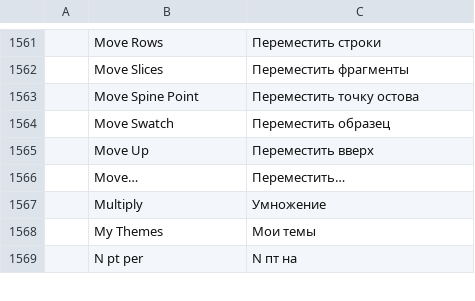
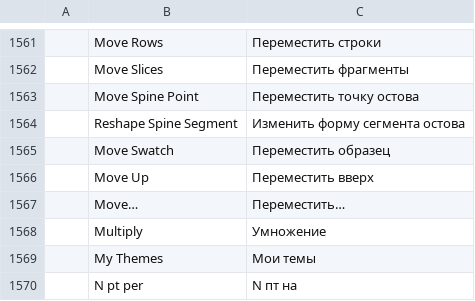
Before and after one commit to 00xJS/vectorcraft, a TSV file: crates/ui-egui/src/i18n/ru.tsv, drawn as a sheet; only a part is shown, gaps mark what is left out.

```diff
--- a/crates/ui-egui/src/i18n/ru.tsv
+++ b/crates/ui-egui/src/i18n/ru.tsv
@@ -1563,2 +1563,3 @@
 	Move Spine Point	Переместить точку остова
+	Reshape Spine Segment	Изменить форму сегмента остова
 	Move Swatch	Переместить образец
```
Also changed, not shown: crates/ui-egui/src/i18n/es.tsv, crates/ui-egui/src/i18n/fr.tsv, 17 other files.
